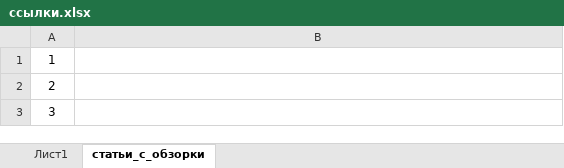
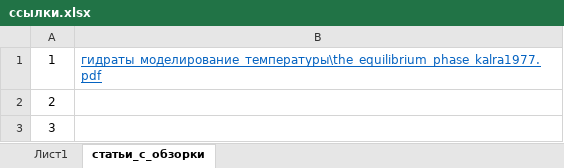
Before and after one commit to AlxndrKlbk/PhD_scriptorium, an Excel workbook: article_references/2 курс/heat_and_mass_transfer/термогидродинамическое_моделирование/ссылки.xlsx, sheet статьи_с_обзорки, drawn as a sheet; only a part is shown; values as stored, in another font and other column widths than the file's, no borders; the diff names each change by its address in the sheet, - before the commit and + after, or states it on an @@ line.

Commit message:
update to article and reference files

```diff
--- a/article_references/2 курс/heat_and_mass_transfer/термогидродинамическое_моделирование/ссылки.xlsx (sheet статьи_с_обзорки)
+++ b/article_references/2 курс/heat_and_mass_transfer/термогидродинамическое_моделирование/ссылки.xlsx (sheet статьи_с_обзорки)
-B1: (empty)
+B1: гидраты_моделирование_температуры\the_equilibrium_phase_kalra1977.pdf
```
Also changed, not shown: 1 other file.
